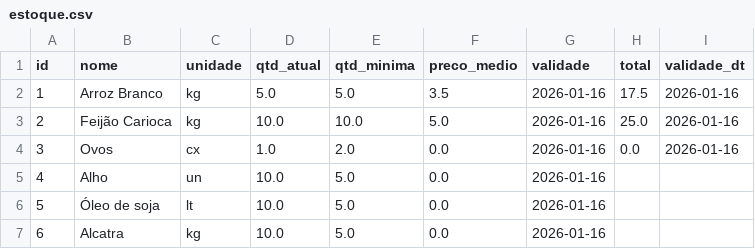
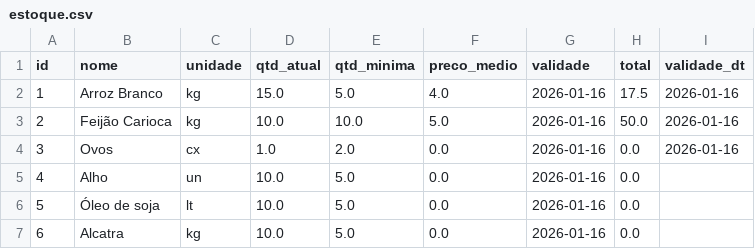
Before and after one commit to joeljatene/sistema-restaurante, a CSV file: estoque.csv, drawn as a sheet.

Commit message:
Mov: Entrada Arroz Branco

```diff
--- a/estoque.csv
+++ b/estoque.csv
@@ -1,7 +1,7 @@
 id,nome,unidade,qtd_atual,qtd_minima,preco_medio,validade,total,validade_dt
-1,Arroz Branco,kg,5.0,5.0,3.5,2026-01-16,17.5,2026-01-16
-2,Feijão Carioca,kg,10.0,10.0,5.0,2026-01-16,25.0,2026-01-16
+1,Arroz Branco,kg,15.0,5.0,4.0,2026-01-16,17.5,2026-01-16
+2,Feijão Carioca,kg,10.0,10.0,5.0,2026-01-16,50.0,2026-01-16
 3,Ovos,cx,1.0,2.0,0.0,2026-01-16,0.0,2026-01-16
-4,Alho,un,10.0,5.0,0.0,2026-01-16,,
-5,Óleo de soja,lt,10.0,5.0,0.0,2026-01-16,,
-6,Alcatra,kg,10.0,5.0,0.0,2026-01-16,,
+4,Alho,un,10.0,5.0,0.0,2026-01-16,0.0,
+5,Óleo de soja,lt,10.0,5.0,0.0,2026-01-16,0.0,
+6,Alcatra,kg,10.0,5.0,0.0,2026-01-16,0.0,
```
